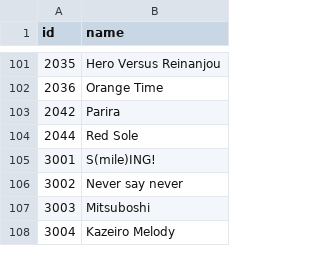
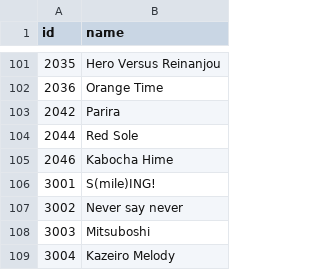
Before and after one commit to oayimikagakat/chihiro-static, a CSV file: translated.csv, drawn as a sheet; only a part is shown, gaps mark what is left out.

Commit message:
Update translated.csv

```diff
--- a/translated.csv
+++ b/translated.csv
@@ -104,2 +104,3 @@ id,name
 2044,Red Sole
+2046,Kabocha Hime
 3001,S(mile)ING!
```
